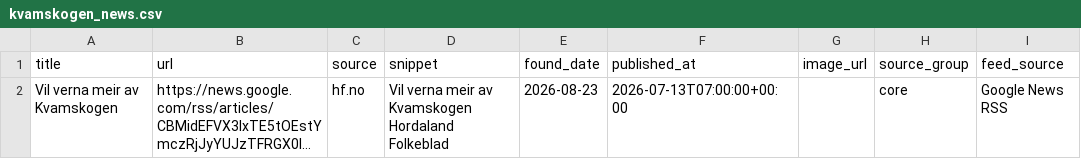
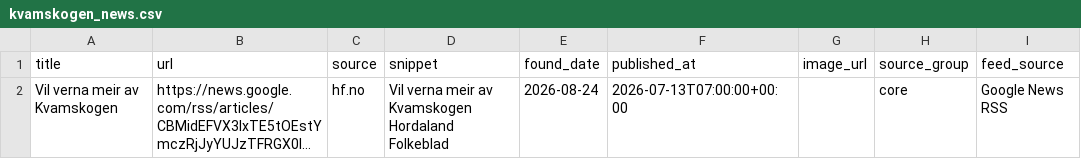
Before and after one commit to naessrobert-ui/visitkvamskogen, a CSV file: public/data/kvamskogen_news.csv, drawn as a sheet; only a part is shown; long unchanged cells end in …; the diff names each change by its address in the sheet, - before the commit and + after, or states it on an @@ line.

```diff
--- a/public/data/kvamskogen_news.csv
+++ b/public/data/kvamskogen_news.csv
-E2 (found_date): 2026-08-23
+E2 (found_date): 2026-08-24
```
Also changed, not shown: 2 other files.
